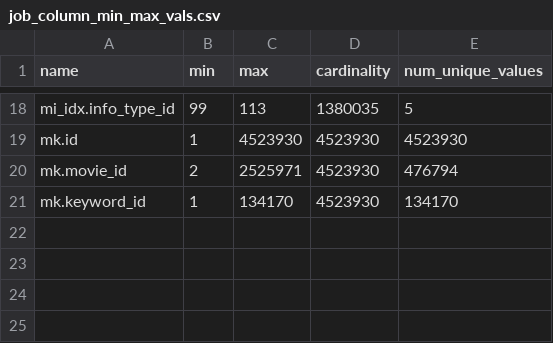
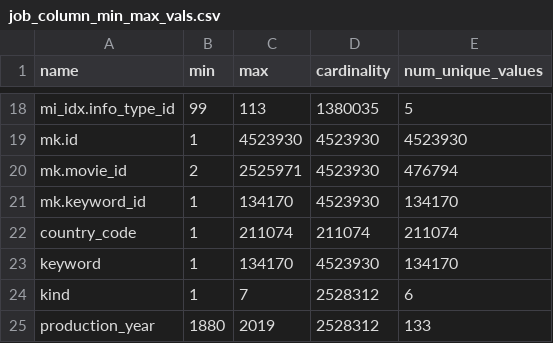
Before and after one commit to yabokar1/LearnedCardinalites, a CSV file: data/job_column_min_max_vals.csv, drawn as a sheet; only a part is shown, gaps mark what is left out; the diff names each change by its address in the sheet, - before the commit and + after, or states it on an @@ line.

```diff
--- a/data/job_column_min_max_vals.csv
+++ b/data/job_column_min_max_vals.csv
+row 22: country_code | 1 | 211074 | 211074 | 211074
+row 23: keyword | 1 | 134170 | 4523930 | 134170
+row 24: kind | 1 | 7 | 2528312 | 6
+row 25: production_year | 1880 | 2019 | 2528312 | 133
```
Also changed, not shown: 8 other files.
